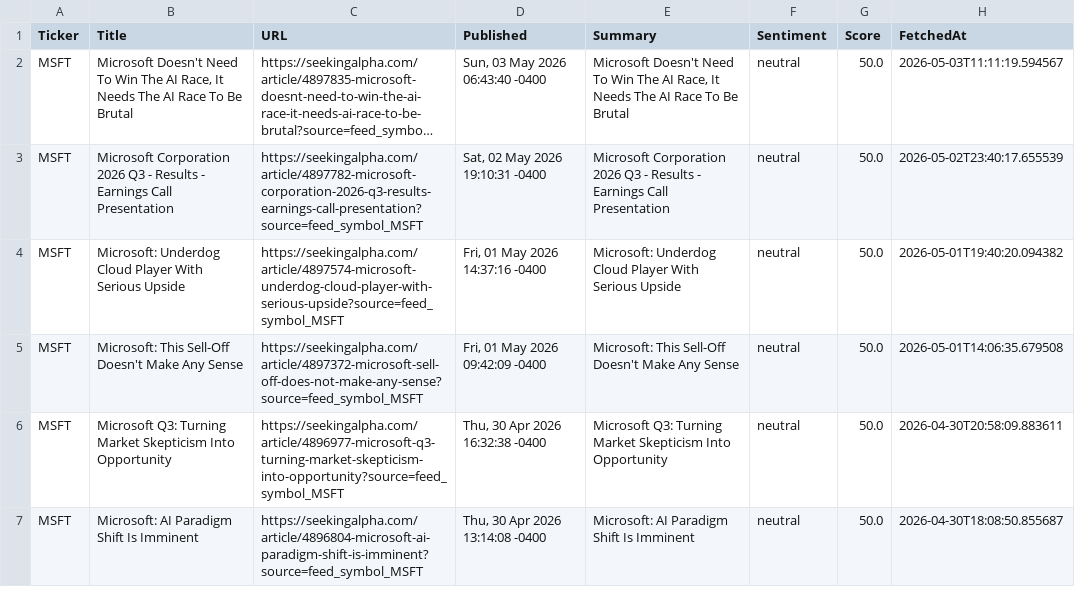
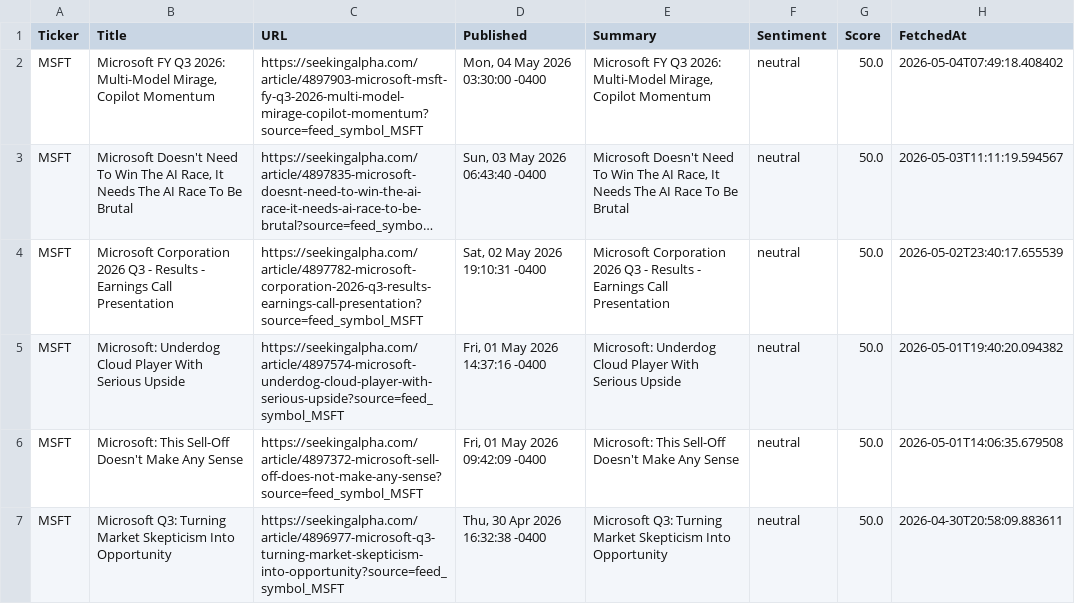
Before and after one commit to timursk99-ai/news-pipeline, a CSV file: news_MSFT.csv, drawn as a sheet; only a part is shown; the shorter side is filled out with more unchanged rows; long unchanged cells end in …; the diff names each change by its address in the sheet, - before the commit and + after, or states it on an @@ line.

Commit message:
update news CSVs

```diff
--- a/news_MSFT.csv
+++ b/news_MSFT.csv
+row 2: MSFT | Microsoft FY Q3 2026: Multi-Model Mirage, Copilot Momentum | https://seekingalpha.com/article/4897903-microsoft-msft-fy-q3-2026-multi-model-mirage-copilot-momentum?source=feed_symbol_MSFT | Mon, 04 May 2026 03:30:00 -0400 | Microsoft FY Q3 2026: Multi-Model Mirage, Copilot Momentum | neutral | 50.0 | 2026-05-04T07:49:18.408402
```
